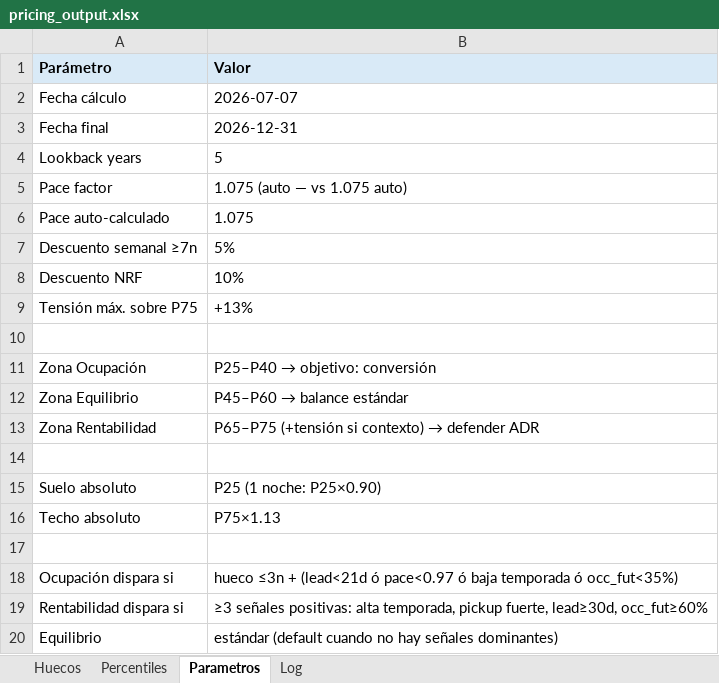
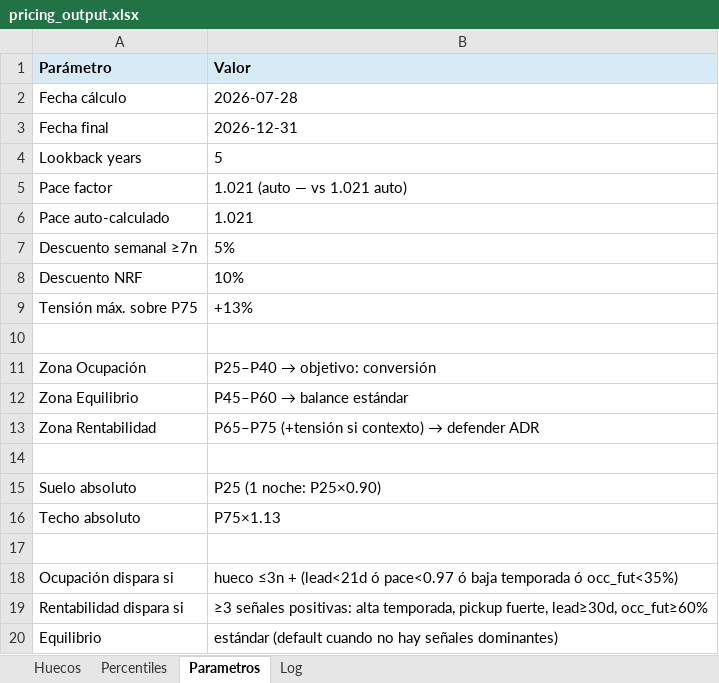
Before and after one commit to pochettino73/csj-airbnb, an Excel workbook: output/pricing_output.xlsx, sheet Parametros, drawn as a sheet; values as stored, in another font and other column widths than the file's, no borders; the diff names each change by its address in the sheet, - before the commit and + after, or states it on an @@ line.

```diff
--- a/output/pricing_output.xlsx (sheet Parametros)
+++ b/output/pricing_output.xlsx (sheet Parametros)
-B2 (Valor): 2026-07-07
+B2 (Valor): 2026-07-28
-B5 (Valor): 1.075 (auto — vs 1.075 auto)
+B5 (Valor): 1.021 (auto — vs 1.021 auto)
-B6 (Valor): 1.075
+B6 (Valor): 1.021
```
Also changed, not shown: sheet Huecos, sheet Log, sheet Percentiles, 6 other files.
